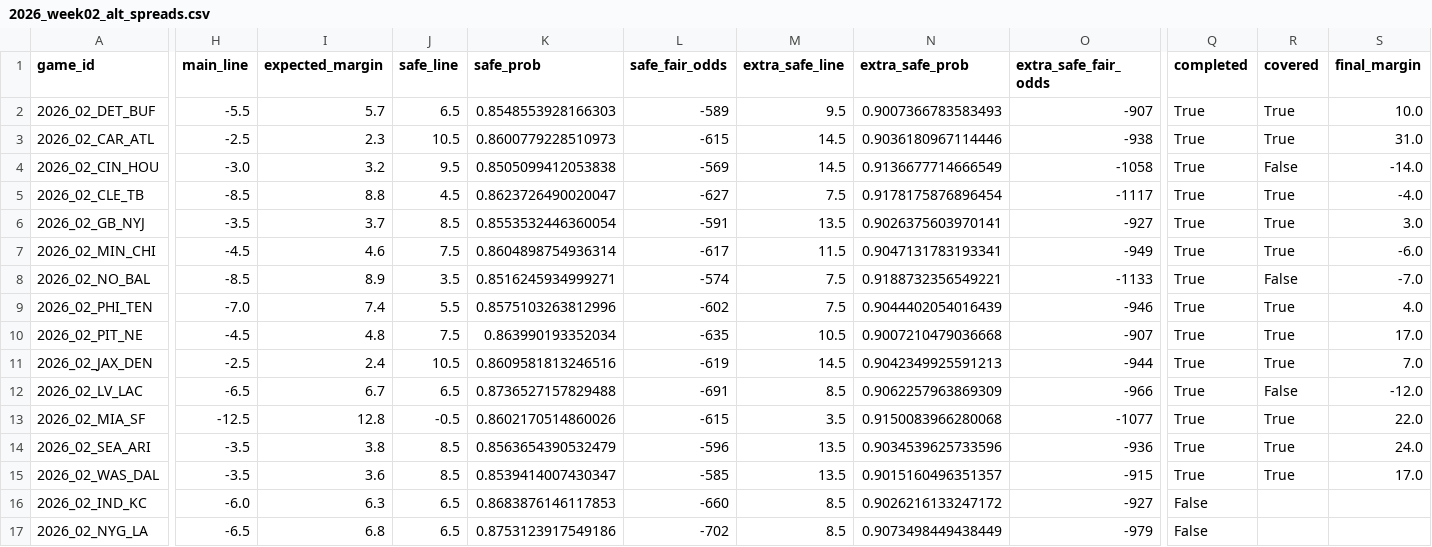
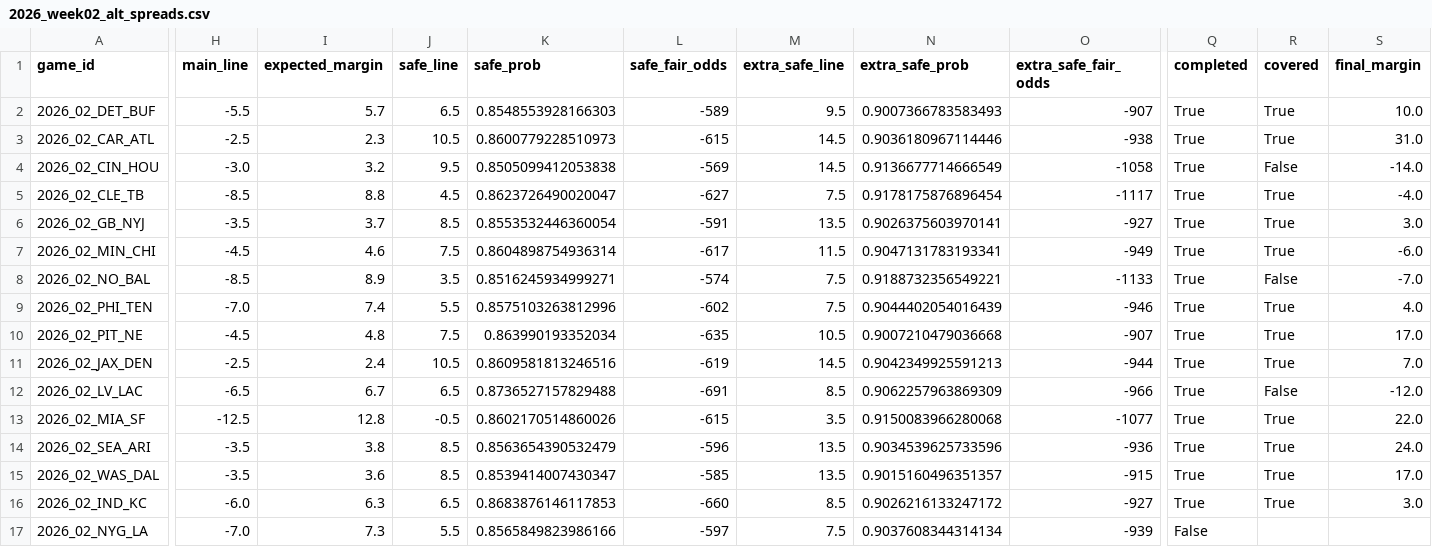
Before and after one commit to elanmuniz/NFL-predictor-site, a CSV file: data/2026_week02_alt_spreads.csv, drawn as a sheet; only a part is shown, gaps mark what is left out; the diff covers the shown part only; the diff names each change by its address in the sheet, - before the commit and + after, or states it on an @@ line.

```diff
--- a/data/2026_week02_alt_spreads.csv
+++ b/data/2026_week02_alt_spreads.csv
-Q16 (completed): False
+Q16 (completed): True
-R16 (covered): (empty)
+R16 (covered): True
-S16 (final_margin): (empty)
+S16 (final_margin): 3.0
-H17 (main_line): -6.5
+H17 (main_line): -7.0
-I17 (expected_margin): 6.8
+I17 (expected_margin): 7.3
-J17 (safe_line): 6.5
+J17 (safe_line): 5.5
-K17 (safe_prob): 0.8753123917549186
+K17 (safe_prob): 0.8565849823986166
-L17 (safe_fair_odds): -702
+L17 (safe_fair_odds): -597
-M17 (extra_safe_line): 8.5
+M17 (extra_safe_line): 7.5
-N17 (extra_safe_prob): 0.9073498449438449
+N17 (extra_safe_prob): 0.9037608344314134
-O17 (extra_safe_fair_odds): -979
+O17 (extra_safe_fair_odds): -939
```
Also changed, not shown: 1 edited cell elsewhere in this file, data/2026_week02.csv, data/2026_week02_fantasy.csv, 8 other files.
